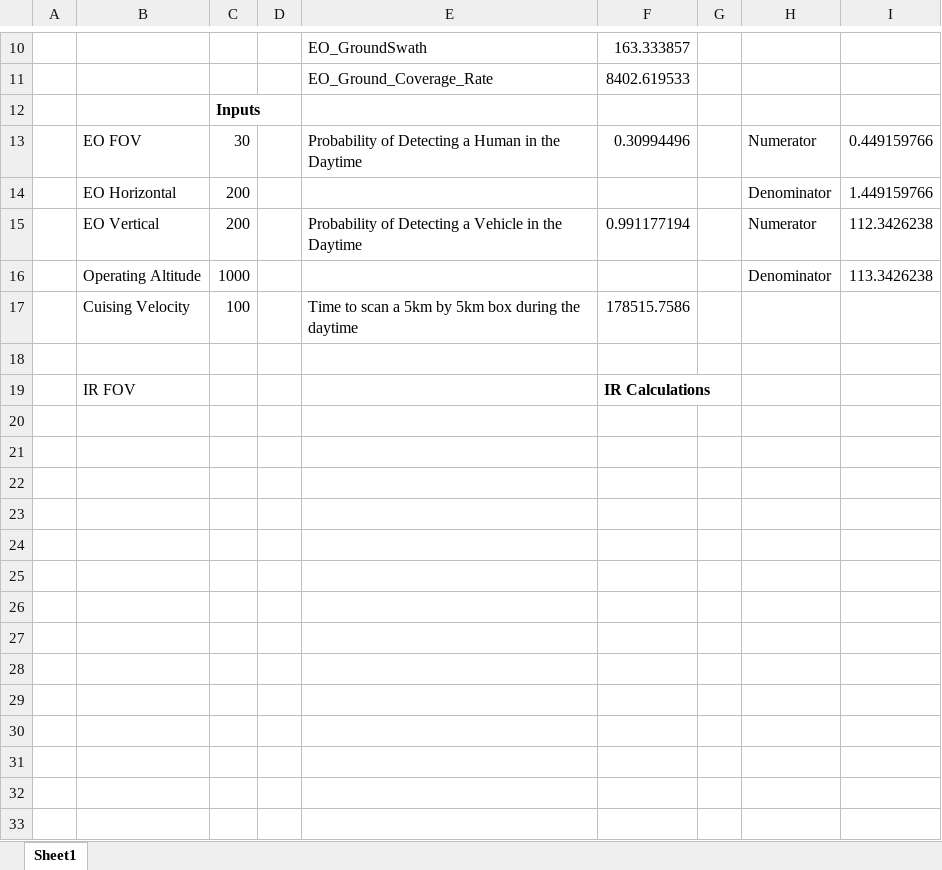
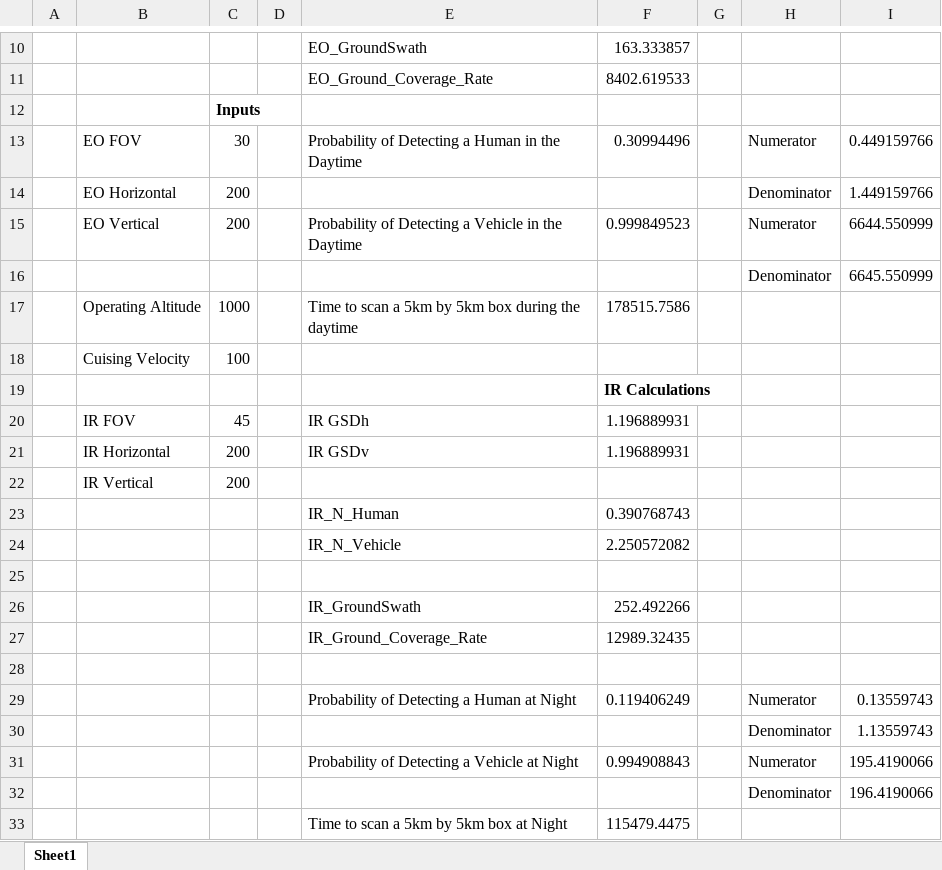
Before and after one commit to adamnagel/uav-sysml, an Excel workbook: UAV/SensorCalculations.xlsx, sheet Sheet1, drawn as a sheet; only a part is shown, gaps mark what is left out; values as stored, in another font and other column widths than the file's, no borders; removed rows and columns are numbered as before the commit, all else as after; the diff names each change by its address in the sheet, - before the commit and + after, or states it on an @@ line.

Commit message:
WIP, non-working after adding IR calculations

```diff
--- a/UAV/SensorCalculations.xlsx (sheet Sheet1)
+++ b/UAV/SensorCalculations.xlsx (sheet Sheet1)
-F15: 0.991177194
+F15: 0.999849523
-I15: 112.3426238
+I15: 6644.550999
-row 16:  | Operating Altitude | 1000 |  |  |  |  | Denominator | 113.3426238
+row 16:  |  |  |  |  |  |  | Denominator | 6645.550999
-B17: Cuising Velocity
+B17: Operating Altitude
-C17: 100
+C17: 1000
+row 18:  | Cuising Velocity | 100
+row 19:  |  |  |  |  | IR Calculations
+row 20:  | IR FOV | 45 |  | IR GSDh | 1.196889931
+row 21:  | IR Horizontal | 200 |  | IR GSDv | 1.196889931
+row 22:  | IR Vertical | 200
+row 23:  |  |  |  | IR_N_Human | 0.390768743
+row 24:  |  |  |  | IR_N_Vehicle | 2.250572082
+row 26:  |  |  |  | IR_GroundSwath | 252.492266
+row 27:  |  |  |  | IR_Ground_Coverage_Rate | 12989.32435
-row 28:  | IR FOV |  |  |  | IR Calculations
+row 28: (empty)
+row 29:  |  |  |  | Probability of Detecting a Human at Night | 0.119406249 |  | Numerator | 0.13559743
+row 30:  |  |  |  |  |  |  | Denominator | 1.13559743
+row 31:  |  |  |  | Probability of Detecting a Vehicle at Night | 0.994908843 |  | Numerator | 195.4190066
+row 32:  |  |  |  |  |  |  | Denominator | 196.4190066
+row 33:  |  |  |  | Time to scan a 5km by 5km box at Night | 115479.4475
```
Also changed, not shown: 1 other file.
